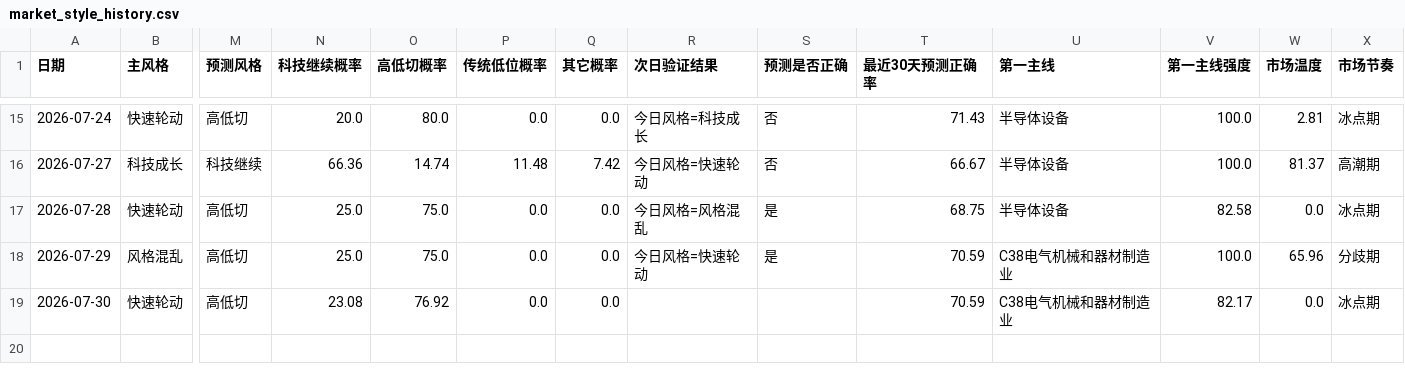
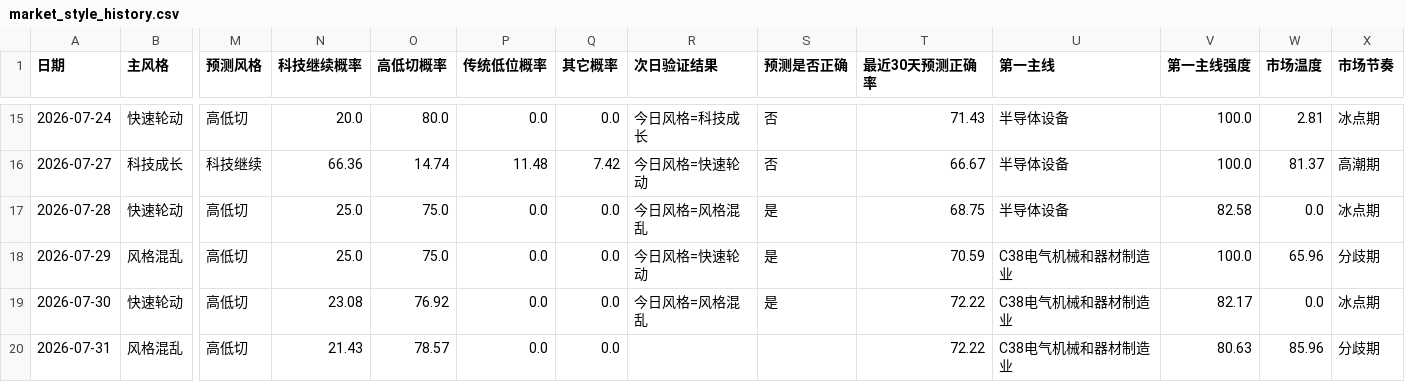
Before and after one commit to motong1969/A-, a CSV file: history/market_style_history.csv, drawn as a sheet; only a part is shown, gaps mark what is left out; rows hold the shown columns only; the diff names each change by its address in the sheet, - before the commit and + after, or states it on an @@ line.

```diff
--- a/history/market_style_history.csv
+++ b/history/market_style_history.csv
-R19 (次日验证结果): (empty)
+R19 (次日验证结果): 今日风格=风格混乱
-S19 (预测是否正确): (empty)
+S19 (预测是否正确): 是
-T19 (最近30天预测正确率): 70.59
+T19 (最近30天预测正确率): 72.22
+row 20: 2026-07-31 | 风格混乱 | 高低切 | 21.43 | 78.57 | 0.0 | 0.0 |  |  | 72.22 | C38电气机械和器材制造业 | 80.63 | 85.96 | 分歧期
```
Also changed, not shown: history/performance_summary.csv, history/selection_history.csv, 7 other files.
